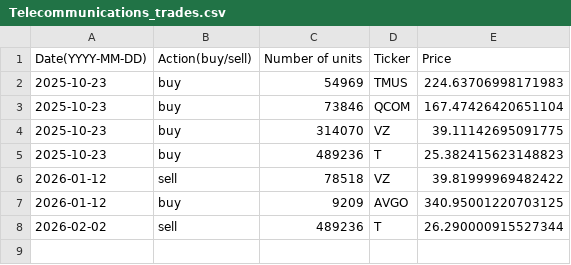
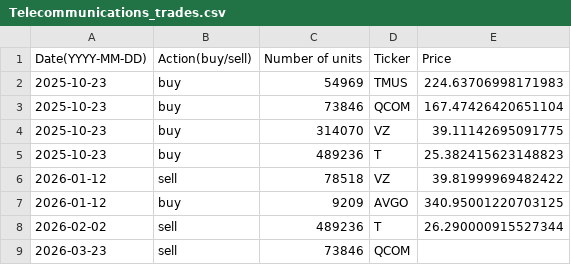
Before and after one commit to clojure-finance/hku-cim-trades, a CSV file: Completed_trades/Telecommunications_trades.csv, drawn as a sheet; the diff names each change by its address in the sheet, - before the commit and + after, or states it on an @@ line.

Commit message:
Update

```diff
--- a/Completed_trades/Telecommunications_trades.csv
+++ b/Completed_trades/Telecommunications_trades.csv
+row 9: 2026-03-23 | sell | 73846 | QCOM
```
